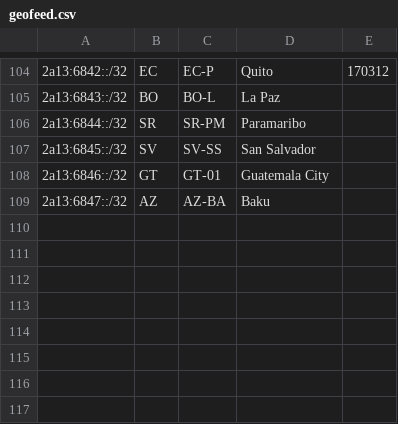
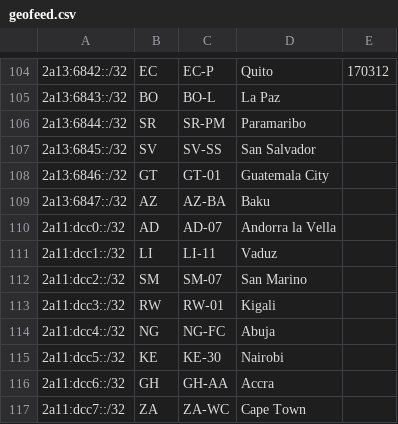
Before and after one commit to Regltddef/geo, a CSV file: geofeed.csv, drawn as a sheet; only a part is shown, gaps mark what is left out; the diff names each change by its address in the sheet, - before the commit and + after, or states it on an @@ line.

Commit message:
Update geofeed.csv

```diff
--- a/geofeed.csv
+++ b/geofeed.csv
+row 110: 2a11:dcc0::/32 | AD | AD-07 | Andorra la Vella
+row 111: 2a11:dcc1::/32 | LI | LI-11 | Vaduz
+row 112: 2a11:dcc2::/32 | SM | SM-07 | San Marino
+row 113: 2a11:dcc3::/32 | RW | RW-01 | Kigali
+row 114: 2a11:dcc4::/32 | NG | NG-FC | Abuja
+row 115: 2a11:dcc5::/32 | KE | KE-30 | Nairobi
+row 116: 2a11:dcc6::/32 | GH | GH-AA | Accra
+row 117: 2a11:dcc7::/32 | ZA | ZA-WC | Cape Town
```
